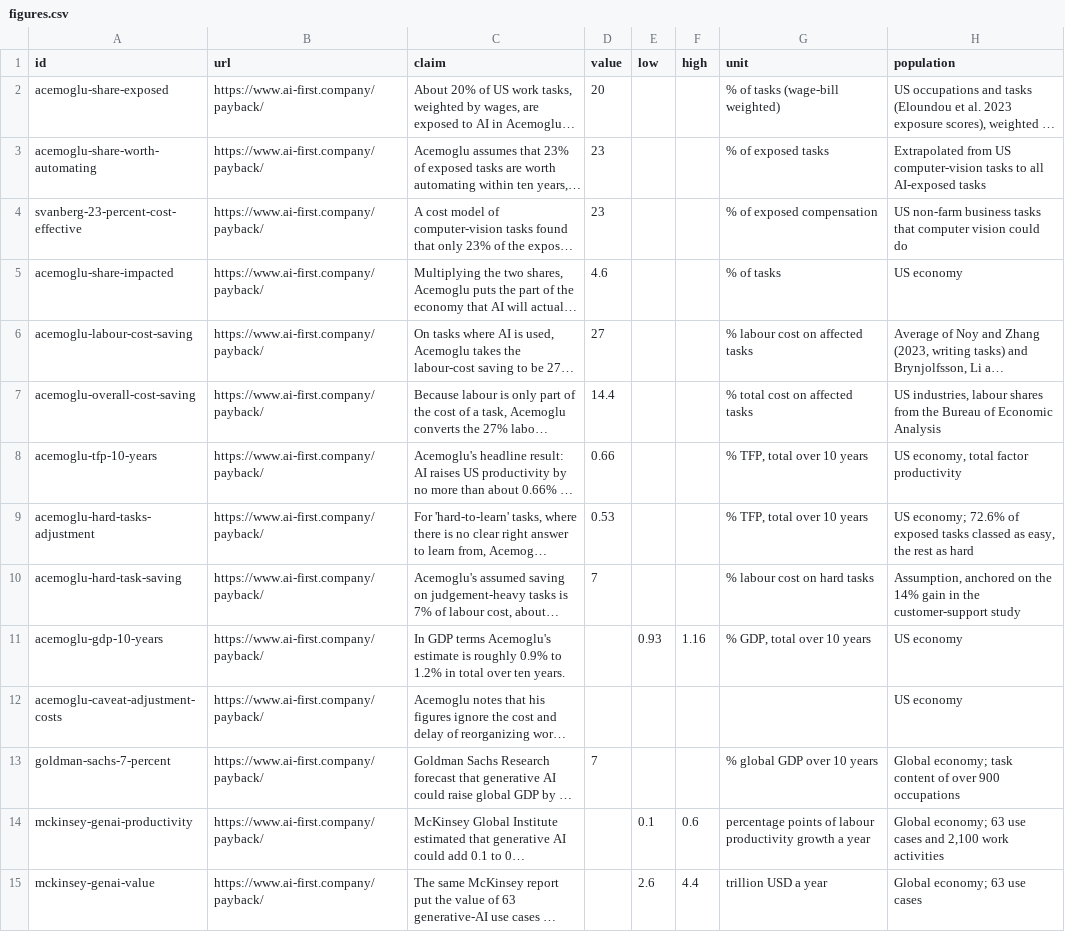
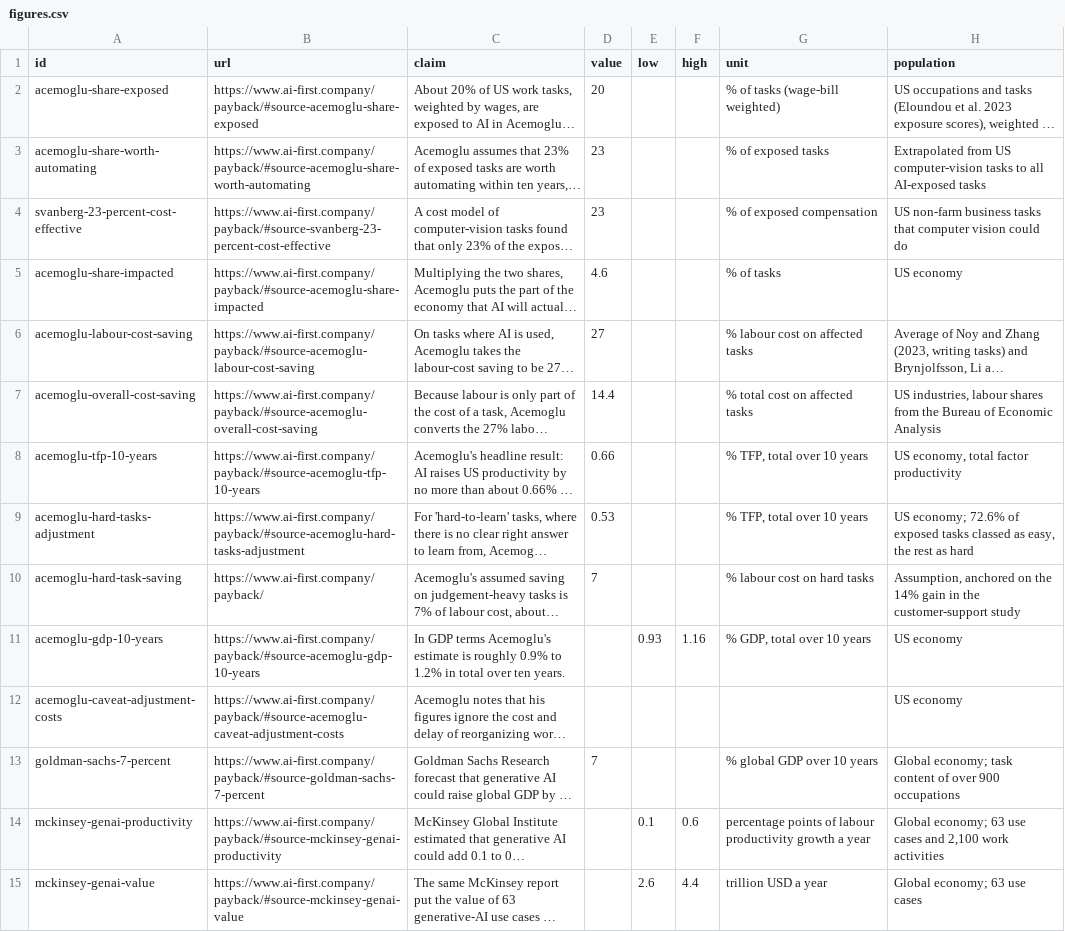
Before and after one commit to szczesnypawel/ai-first-company, a CSV file: data/figures.csv, drawn as a sheet; only a part is shown; long unchanged cells end in …; the diff covers the shown part only; the diff names each change by its address in the sheet, - before the commit and + after, or states it on an @@ line.

Commit message:
Data as of 2026-10-17: 21 AI readiness assessments: questionnaires, tests, task maps and interview guides, 39 Company cases of AI use, with outcomes and sources, 7 Checks of widely repeated AI figures against their primary sources, 88 Figures on the time AI frees, the time put to use, its cost and its risks, with sources, 30 Practices for running an AI-first business, rated by strength of evidence, 53 Studies of AI at work, with how each was done

```diff
--- a/data/figures.csv
+++ b/data/figures.csv
-B2 (url): https://www.ai-first.company/payback/
+B2 (url): https://www.ai-first.company/payback/#source-acemoglu-share-exposed
-B3 (url): https://www.ai-first.company/payback/
+B3 (url): https://www.ai-first.company/payback/#source-acemoglu-share-worth-automating
-B4 (url): https://www.ai-first.company/payback/
+B4 (url): https://www.ai-first.company/payback/#source-svanberg-23-percent-cost-effective
-B5 (url): https://www.ai-first.company/payback/
+B5 (url): https://www.ai-first.company/payback/#source-acemoglu-share-impacted
-B6 (url): https://www.ai-first.company/payback/
+B6 (url): https://www.ai-first.company/payback/#source-acemoglu-labour-cost-saving
-B7 (url): https://www.ai-first.company/payback/
+B7 (url): https://www.ai-first.company/payback/#source-acemoglu-overall-cost-saving
-B8 (url): https://www.ai-first.company/payback/
+B8 (url): https://www.ai-first.company/payback/#source-acemoglu-tfp-10-years
-B9 (url): https://www.ai-first.company/payback/
+B9 (url): https://www.ai-first.company/payback/#source-acemoglu-hard-tasks-adjustment
-B11 (url): https://www.ai-first.company/payback/
+B11 (url): https://www.ai-first.company/payback/#source-acemoglu-gdp-10-years
-B12 (url): https://www.ai-first.company/payback/
+B12 (url): https://www.ai-first.company/payback/#source-acemoglu-caveat-adjustment-costs
-B13 (url): https://www.ai-first.company/payback/
+B13 (url): https://www.ai-first.company/payback/#source-goldman-sachs-7-percent
-B14 (url): https://www.ai-first.company/payback/
+B14 (url): https://www.ai-first.company/payback/#source-mckinsey-genai-productivity
-B15 (url): https://www.ai-first.company/payback/
+B15 (url): https://www.ai-first.company/payback/#source-mckinsey-genai-value
```
Also changed, not shown: 93 edited cells elsewhere in this file, data/cases.csv, 2 other files.
